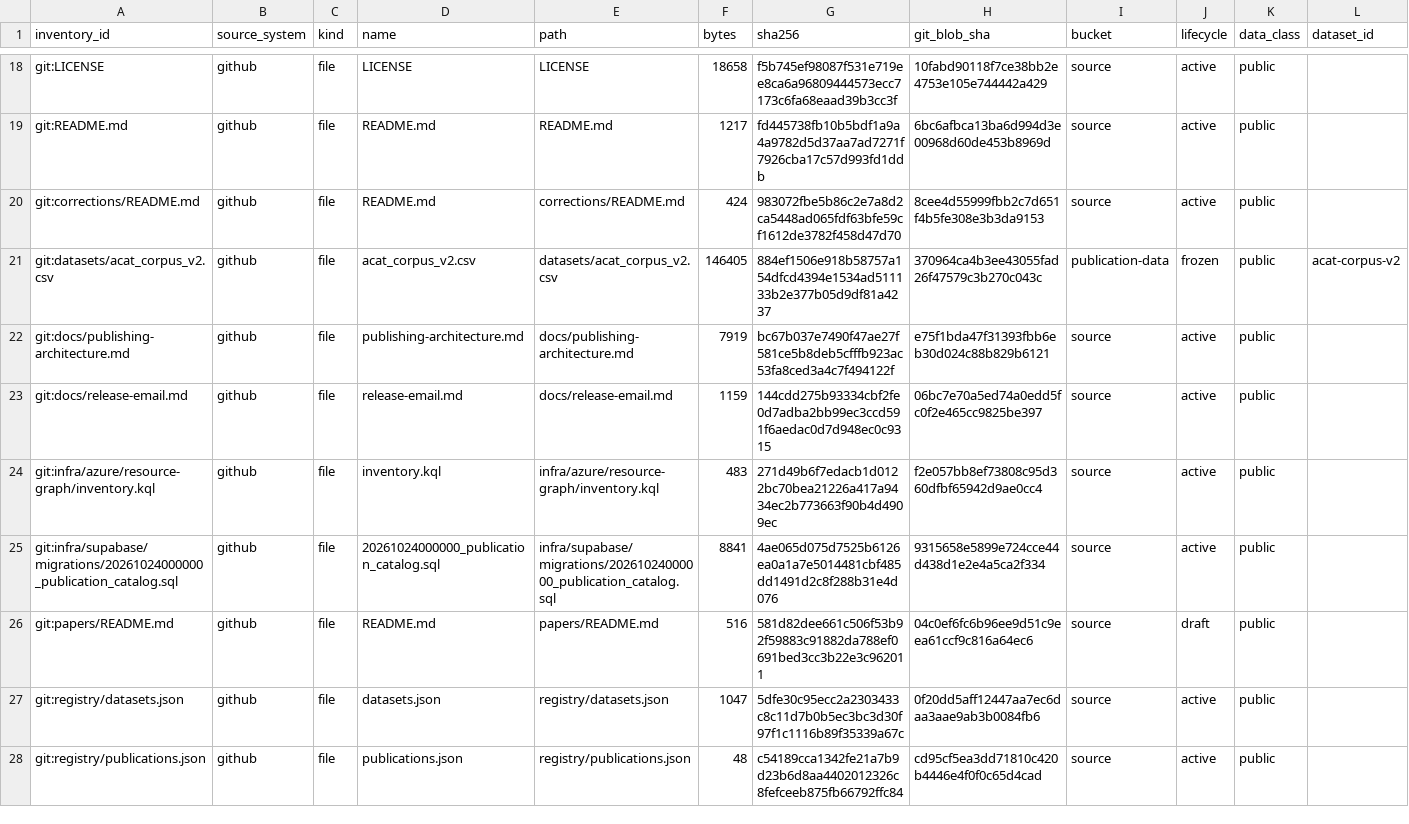
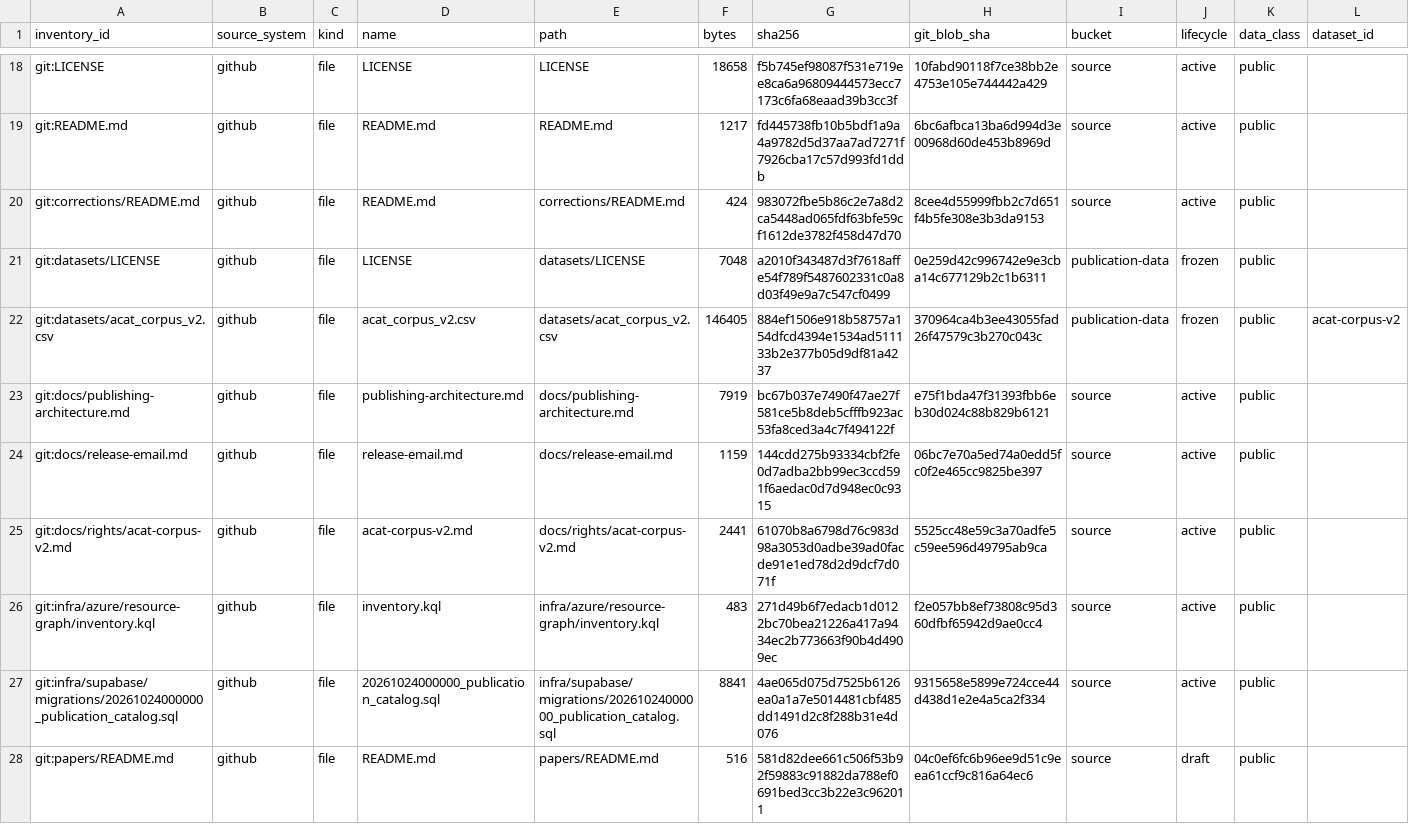
Before and after one commit to humanaios-ui/research, a CSV file: registry/generated/inventory.csv, drawn as a sheet; only a part is shown, gaps mark what is left out; the shorter side is filled out with more unchanged rows.

```diff
--- a/registry/generated/inventory.csv
+++ b/registry/generated/inventory.csv
@@ -20,2 +20,3 @@ git:README.md,github,file,README.md,README.md,1217,fd445738fb10b5bdf1a9a4a9782d5
 git:corrections/README.md,github,file,README.md,corrections/README.md,424,983072fbe5b86c2e7a8d2ca5448ad065fdf63bfe59cf1612de3782f458d47d70,8cee4d55999fbb2c7d651f4b5fe308e3b3da9153,source,active,public,
+git:datasets/LICENSE,github,file,LICENSE,datasets/LICENSE,7048,a2010f343487d3f7618affe54f789f5487602331c0a8d03f49e9a7c547cf0499,0e259d42c996742e9e3cba14c677129b2c1b6311,publication-data,frozen,public,
 git:datasets/acat_corpus_v2.csv,github,file,acat_corpus_v2.csv,datasets/acat_corpus_v2.csv,146405,884ef1506e918b58757a154dfcd4394e1534ad511133b2e377b05d9df81a4237,370964ca4b3ee43055fad26f47579c3b270c043c,publication-data,frozen,public,acat-corpus-v2
@@ -23,2 +24,3 @@ git:docs/publishing-architecture.md,github,file,publishing-architecture.md,docs/
 git:docs/release-email.md,github,file,release-email.md,docs/release-email.md,1159,144cdd275b93334cbf2fe0d7adba2bb99ec3ccd591f6aedac0d7d948ec0c9315,06bc7e70a5ed74a0edd5fc0f2e465cc9825be397,source,active,public,
+git:docs/rights/acat-corpus-v2.md,github,file,acat-corpus-v2.md,docs/rights/acat-corpus-v2.md,2441,61070b8a6798d76c983d98a3053d0adbe39ad0facde91e1ed78d2d9dcf7d071f,5525cc48e59c3a70adfe5c59ee596d49795ab9ca,source,active,public,
 git:infra/azure/resource-graph/inventory.kql,github,file,inventory.kql,infra/azure/resource-graph/inventory.kql,483,271d49b6f7edacb1d0122bc70bea21226a417a9434ec2b773663f90b4d4909ec,f2e057bb8ef73808c95d360dfbf65942d9ae0cc4,source,active,public,
```
Also changed, not shown: 3 other files.
